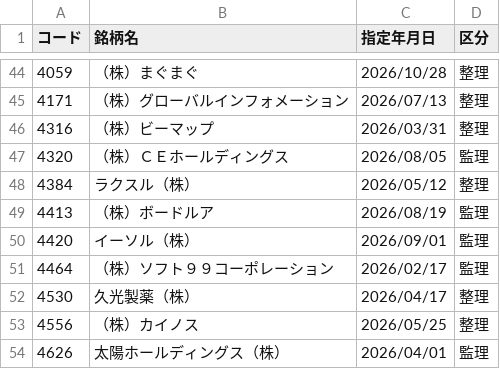
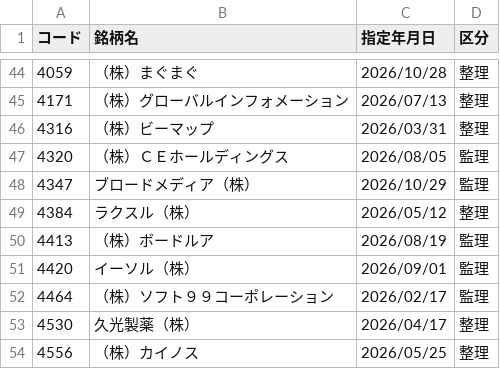
Before and after one commit to koureisyayou/kensaku_net001, a CSV file: jpx_alerts_cache.csv, drawn as a sheet; only a part is shown, gaps mark what is left out; the shorter side is filled out with more unchanged rows.

```diff
--- a/jpx_alerts_cache.csv
+++ b/jpx_alerts_cache.csv
@@ -47,2 +47,3 @@
 4320,（株）ＣＥホールディングス,2026/08/05,監理
+4347,ブロードメディア（株）,2026/10/29,監理
 4384,ラクスル（株）,2026/05/12,整理
```
Also changed, not shown: local_prices.csv, net_net_candidates.csv, 12 other files.
